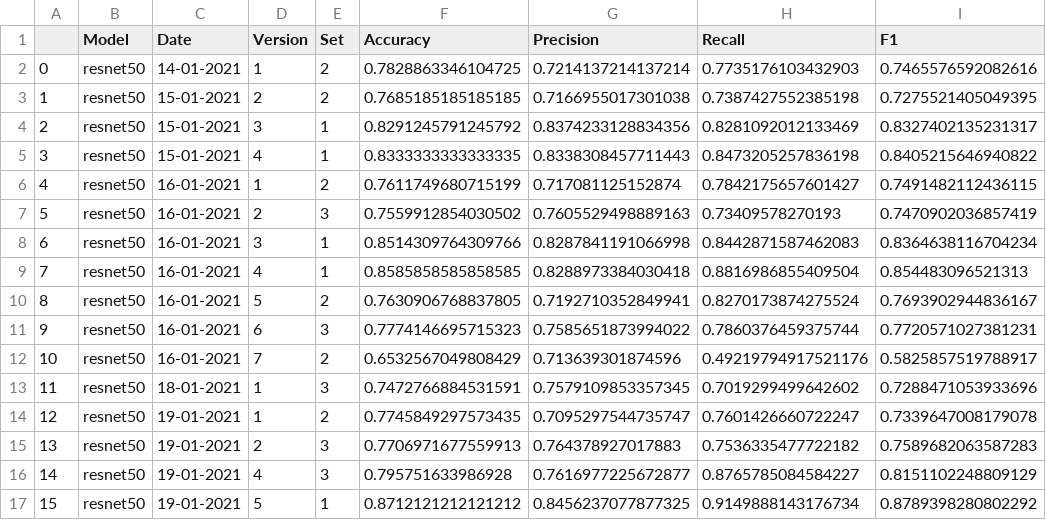
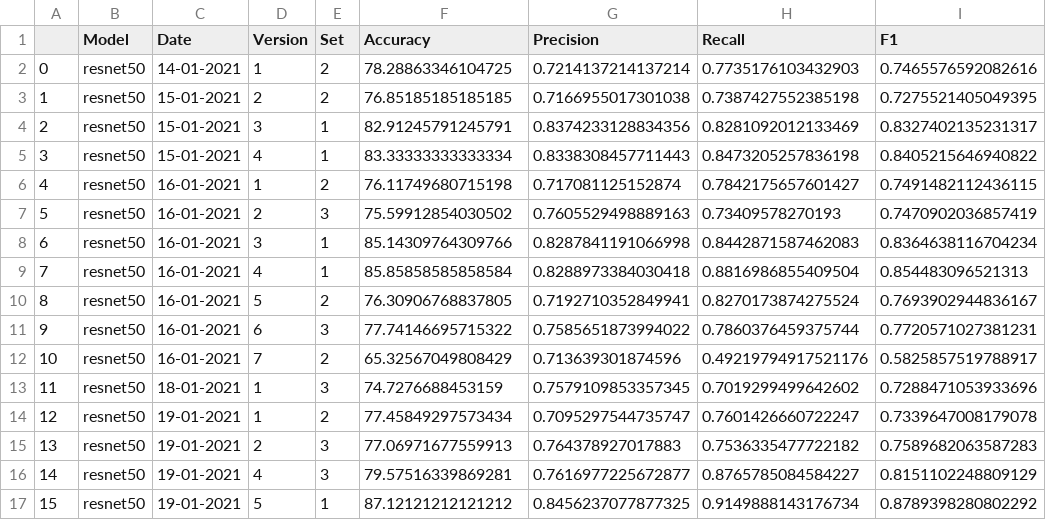
Before and after one commit to beamaia/ic-different-nets, a CSV file: stats.csv, drawn as a sheet.

```diff
--- a/stats.csv
+++ b/stats.csv
@@ -1,17 +1,17 @@
 ,Model,Date,Version,Set,Accuracy,Precision,Recall,F1
-0,resnet50,14-01-2021,1,2,0.7828863346104725,0.7214137214137214,0.7735176103432903,0.7465576592082616
-1,resnet50,15-01-2021,2,2,0.7685185185185185,0.7166955017301038,0.7387427552385198,0.7275521405049395
-2,resnet50,15-01-2021,3,1,0.8291245791245792,0.8374233128834356,0.8281092012133469,0.8327402135231317
-3,resnet50,15-01-2021,4,1,0.8333333333333335,0.8338308457711443,0.8473205257836198,0.8405215646940822
-4,resnet50,16-01-2021,1,2,0.7611749680715199,0.717081125152874,0.7842175657601427,0.7491482112436115
-5,resnet50,16-01-2021,2,3,0.7559912854030502,0.7605529498889163,0.73409578270193,0.7470902036857419
-6,resnet50,16-01-2021,3,1,0.8514309764309766,0.8287841191066998,0.8442871587462083,0.8364638116704234
-7,resnet50,16-01-2021,4,1,0.8585858585858585,0.8288973384030418,0.8816986855409504,0.854483096521313
-8,resnet50,16-01-2021,5,2,0.7630906768837805,0.7192710352849941,0.8270173874275524,0.7693902944836167
-9,resnet50,16-01-2021,6,3,0.7774146695715323,0.7585651873994022,0.7860376459375744,0.7720571027381231
-10,resnet50,16-01-2021,7,2,0.6532567049808429,0.713639301874596,0.49219794917521176,0.5825857519788917
-11,resnet50,18-01-2021,1,3,0.7472766884531591,0.7579109853357345,0.7019299499642602,0.7288471053933696
-12,resnet50,19-01-2021,1,2,0.7745849297573435,0.7095297544735747,0.7601426660722247,0.7339647008179078
-13,resnet50,19-01-2021,2,3,0.7706971677559913,0.764378927017883,0.7536335477722182,0.7589682063587283
-14,resnet50,19-01-2021,4,3,0.795751633986928,0.7616977225672877,0.8765785084584227,0.8151102248809129
-15,resnet50,19-01-2021,5,1,0.8712121212121212,0.8456237077877325,0.9149888143176734,0.8789398280802292
+0,resnet50,14-01-2021,1,2,78.28863346104725,0.7214137214137214,0.7735176103432903,0.7465576592082616
+1,resnet50,15-01-2021,2,2,76.85185185185185,0.7166955017301038,0.7387427552385198,0.7275521405049395
+2,resnet50,15-01-2021,3,1,82.91245791245791,0.8374233128834356,0.8281092012133469,0.8327402135231317
+3,resnet50,15-01-2021,4,1,83.33333333333334,0.8338308457711443,0.8473205257836198,0.8405215646940822
+4,resnet50,16-01-2021,1,2,76.11749680715198,0.717081125152874,0.7842175657601427,0.7491482112436115
+5,resnet50,16-01-2021,2,3,75.59912854030502,0.7605529498889163,0.73409578270193,0.7470902036857419
+6,resnet50,16-01-2021,3,1,85.14309764309766,0.8287841191066998,0.8442871587462083,0.8364638116704234
+7,resnet50,16-01-2021,4,1,85.85858585858584,0.8288973384030418,0.8816986855409504,0.854483096521313
+8,resnet50,16-01-2021,5,2,76.30906768837805,0.7192710352849941,0.8270173874275524,0.7693902944836167
+9,resnet50,16-01-2021,6,3,77.74146695715322,0.7585651873994022,0.7860376459375744,0.7720571027381231
+10,resnet50,16-01-2021,7,2,65.32567049808429,0.713639301874596,0.49219794917521176,0.5825857519788917
+11,resnet50,18-01-2021,1,3,74.7276688453159,0.7579109853357345,0.7019299499642602,0.7288471053933696
+12,resnet50,19-01-2021,1,2,77.45849297573434,0.7095297544735747,0.7601426660722247,0.7339647008179078
+13,resnet50,19-01-2021,2,3,77.06971677559913,0.764378927017883,0.7536335477722182,0.7589682063587283
+14,resnet50,19-01-2021,4,3,79.57516339869281,0.7616977225672877,0.8765785084584227,0.8151102248809129
+15,resnet50,19-01-2021,5,1,87.12121212121212,0.8456237077877325,0.9149888143176734,0.8789398280802292
```
Also changed, not shown: test_accuracies/accuracies.csv, 10 other files.
